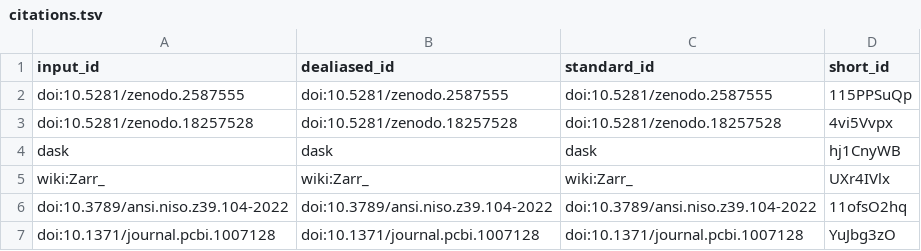
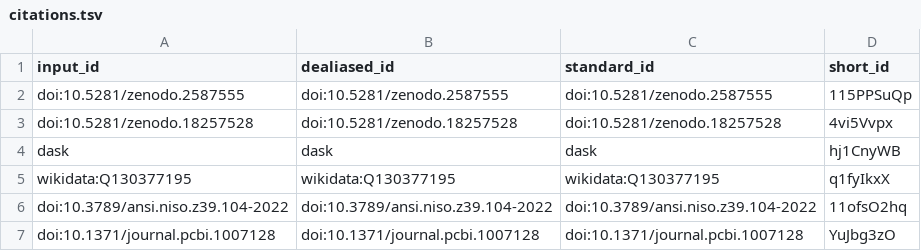
Before and after one commit to habi/sticklebacks-manuscript, a TSV file: citations.tsv, drawn as a sheet.

Commit message:
Fix citation [ci skip]
This build is based on
https://github.com/habi/sticklebacks-manuscript/commit/b1a8023595fdc2338581a2953b63843be0ad26c9.

This commit was created by the following CI build and job:
https://github.com/habi/sticklebacks-manuscript/commit/b1a8023595fdc2338581a2953b63843be0ad26c9/checks
https://github.com/habi/sticklebacks-manuscript/actions/runs/21033189139

```diff
--- a/citations.tsv
+++ b/citations.tsv
@@ -4,3 +4,3 @@ doi:10.5281/zenodo.18257528	doi:10.5281/zenodo.18257528	doi:10.5281/zenodo.18257
 dask	dask	dask	hj1CnyWB
-wiki:Zarr_	wiki:Zarr_	wiki:Zarr_	UXr4IVlx
+wikidata:Q130377195	wikidata:Q130377195	wikidata:Q130377195	q1fyIkxX
 doi:10.3789/ansi.niso.z39.104-2022	doi:10.3789/ansi.niso.z39.104-2022	doi:10.3789/ansi.niso.z39.104-2022	11ofsO2hq
```
Also changed, not shown: 5 other files.
